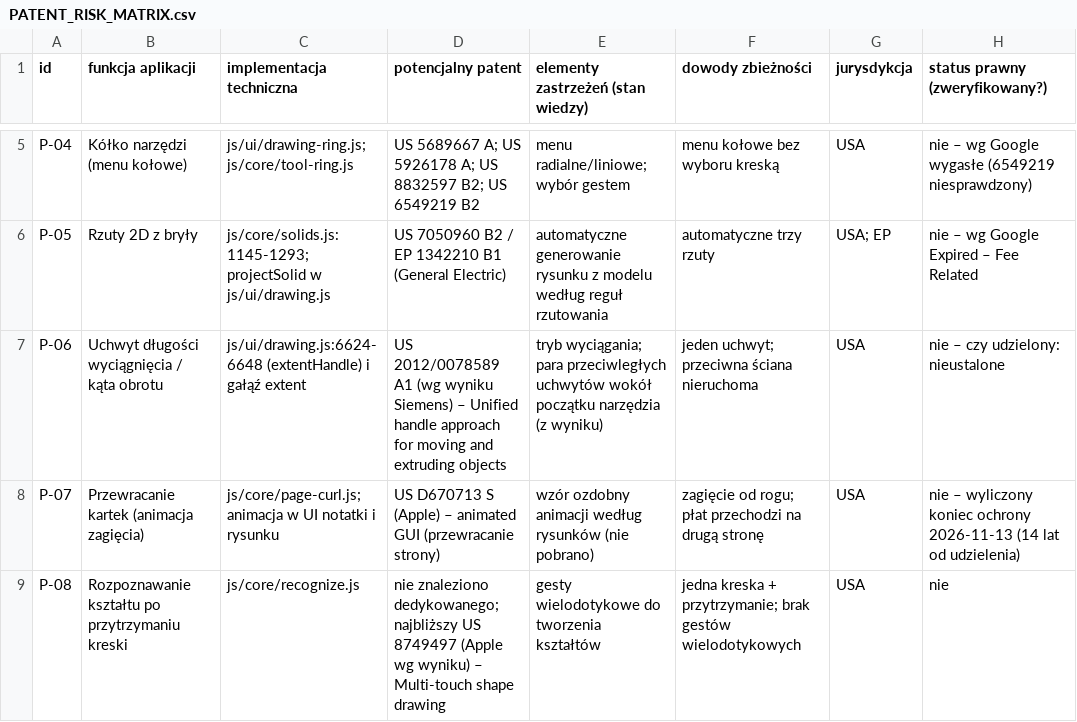
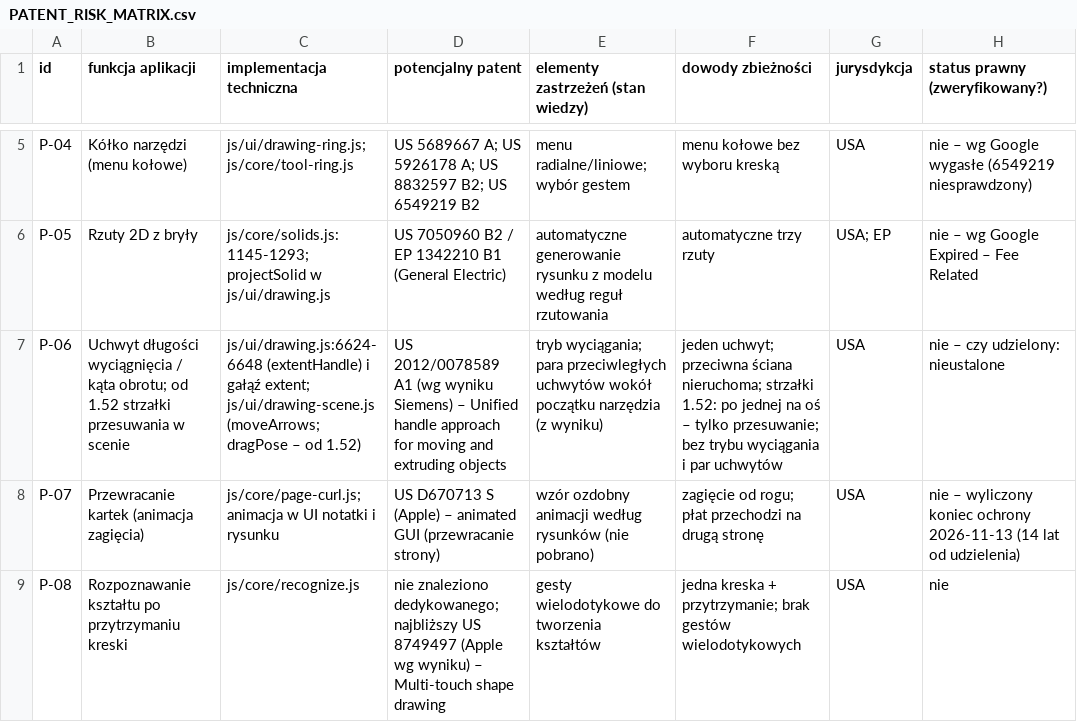
Before and after one commit to rutex51/LexiCards, a CSV file: audit/PATENT_RISK_MATRIX.csv, drawn as a sheet; only a part is shown, gaps mark what is left out; the diff names each change by its address in the sheet, - before the commit and + after, or states it on an @@ line.

```diff
--- a/audit/PATENT_RISK_MATRIX.csv
+++ b/audit/PATENT_RISK_MATRIX.csv
-B7 (funkcja aplikacji): …/ kąta obrotu
+B7 (funkcja aplikacji): …/ kąta obrotu; od 1.52 strzałki przesuwania w scenie
-C7 (implementacja techniczna): …i gałąź extent
+C7 (implementacja techniczna): …i gałąź extent; js/ui/drawing-scene.js (moveArrows; dragPose – od 1.52)
-F7 (dowody zbieżności): …przeciwna ściana nieruchoma
+F7 (dowody zbieżności): …przeciwna ściana nieruchoma; strzałki 1.52: po jednej na oś – tylko przesuwanie; bez trybu wyciągania i par uchwytów
```
Also changed, not shown: audit/GEOMETRY_ALGORITHM_REGISTER.csv, 2 other files.
